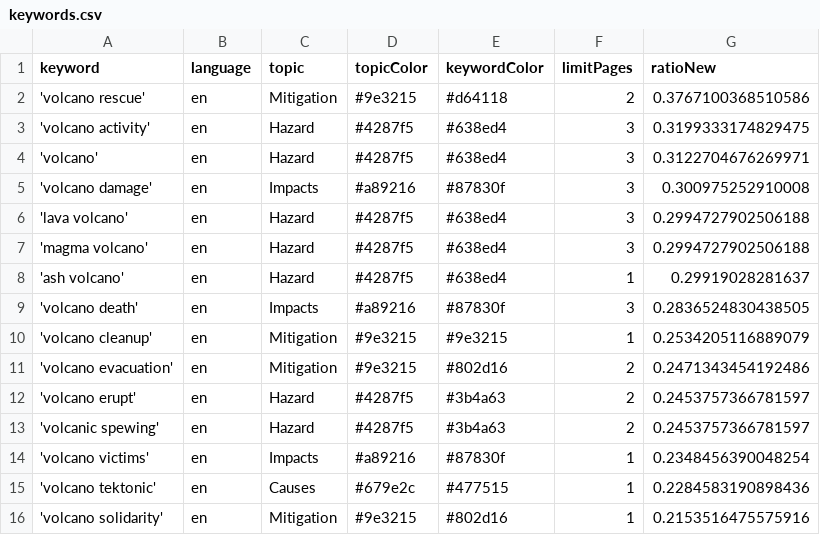
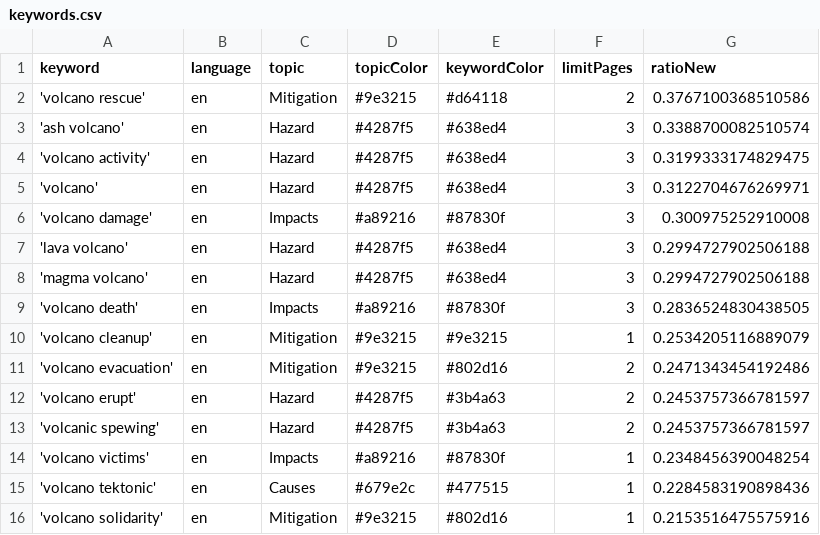
Before and after one commit to paulski99-news/volcanoIsComing, a CSV file: keywords.csv, drawn as a sheet; removed rows and columns are numbered as before the commit, all else as after; the diff names each change by its address in the sheet, - before the commit and + after, or states it on an @@ line.

```diff
--- a/keywords.csv
+++ b/keywords.csv
+row 3: 'ash volcano' | en | Hazard | #4287f5 | #638ed4 | 3 | 0.3388700082510574
-row 8: 'ash volcano' | en | Hazard | #4287f5 | #638ed4 | 1 | 0.29919028281637
```
Also changed, not shown: 1 other file.
